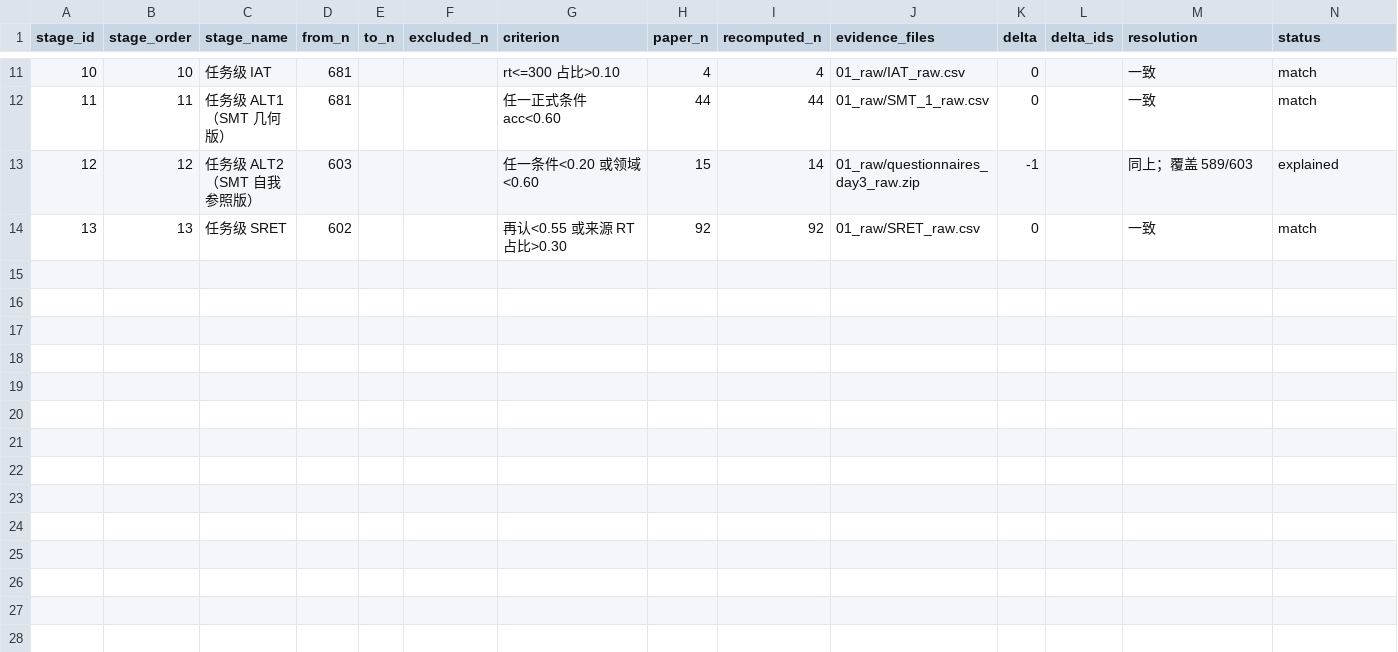
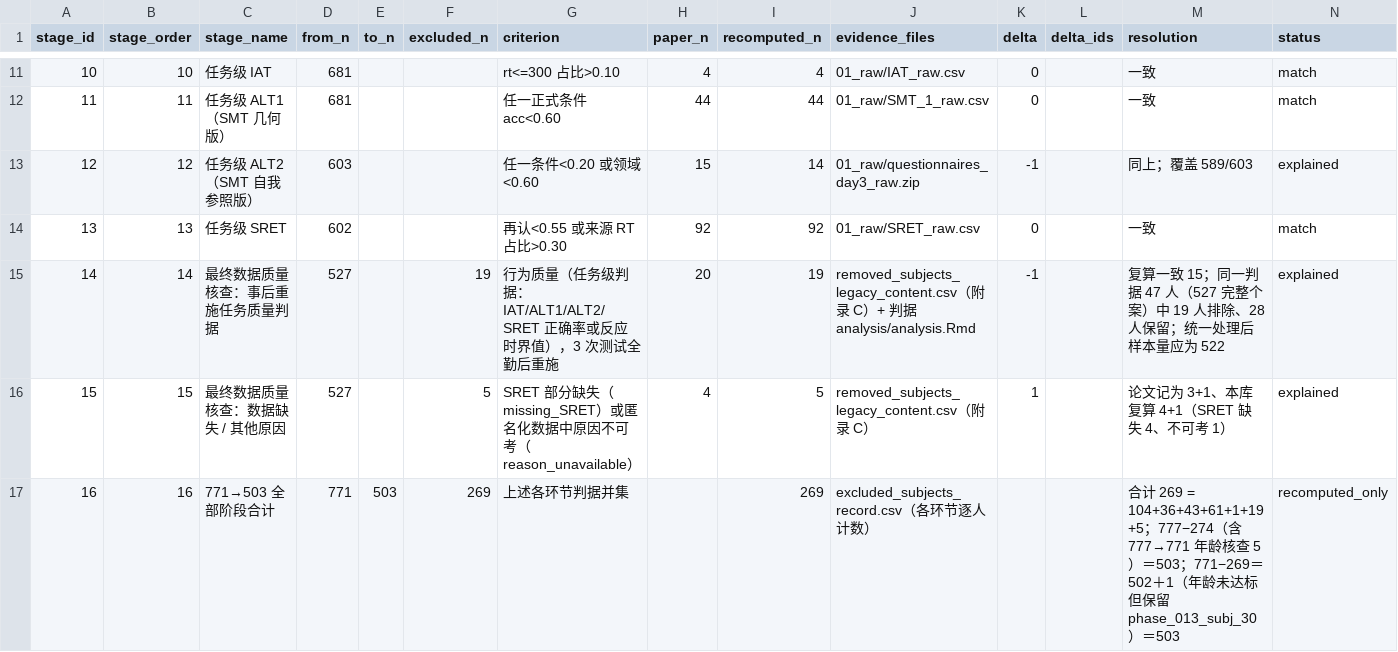
Before and after one commit to Chuan-Peng-Lab/PSV_Dataset, a CSV file: 04_code_and_reproducibility/exclusion_flow_reconciliation.csv, drawn as a sheet; only a part is shown, gaps mark what is left out; rows hold the shown columns only; the diff names each change by its address in the sheet, - before the commit and + after, or states it on an @@ line.

```diff
--- a/04_code_and_reproducibility/exclusion_flow_reconciliation.csv
+++ b/04_code_and_reproducibility/exclusion_flow_reconciliation.csv
+row 15: 14 | 14 | 最终数据质量核查：事后重施任务质量判据 | 527 |  | 19 | 行为质量（任务级判据：IAT/ALT1/ALT2/SRET 正确率或反应时界值），3 次测试全勤后重施 | 20 | 19 | removed_subjects_legacy_content.csv（附录 C）+ 判据 analysis/analysis.Rmd | -1 |  | 复算一致 15；同一判据 47 人（527 完整个案）中 19 人排除、28 人保留；统一处理后样本量应为 522 | explained
+row 16: 15 | 15 | 最终数据质量核查：数据缺失 / 其他原因 | 527 |  | 5 | SRET 部分缺失（missing_SRET）或匿名化数据中原因不可考（reason_unavailable） | 4 | 5 | removed_subjects_legacy_content.csv（附录 C） | 1 |  | 论文记为 3+1、本库复算 4+1（SRET 缺失 4、不可考 1） | explained
+row 17: 16 | 16 | 771→503 全部阶段合计 | 771 | 503 | 269 | 上述各环节判据并集 |  | 269 | excluded_subjects_record.csv（各环节逐人计数） |  |  | 合计 269 = 104+36+43+61+1+19+5；777−274（含 777→771 年龄核查 5）＝503；771−269＝502＋1（年龄未达标但保留 phase_013_subj_30）＝503 | recomputed_only
```
Also changed, not shown: 1 other file.
